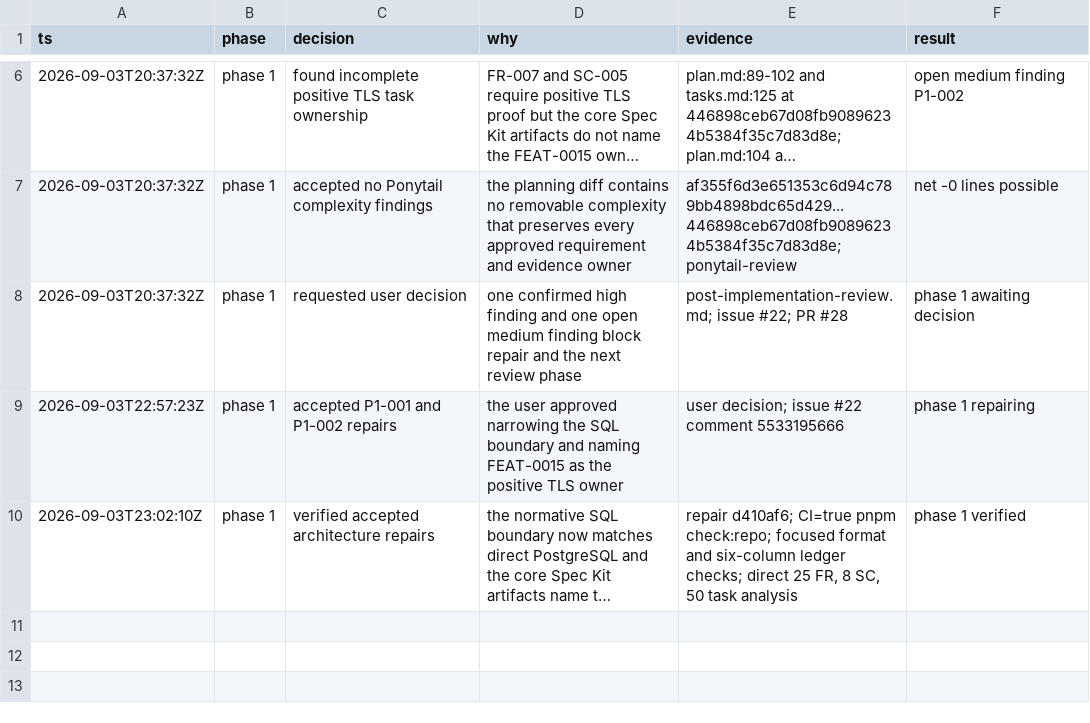
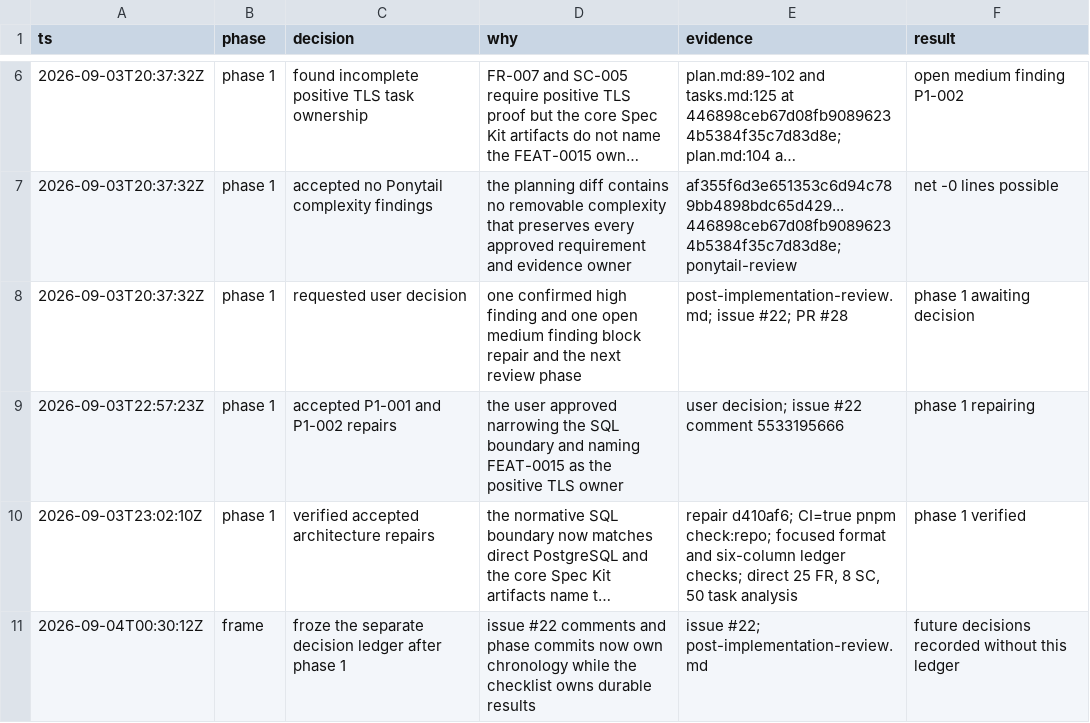
Before and after one commit to keynes-dev/keynes, a TSV file: docs/features/0013-remote-sdk-public-service/evidence/review-decisions.tsv, drawn as a sheet; only a part is shown, gaps mark what is left out; long unchanged cells end in …; the diff names each change by its address in the sheet, - before the commit and + after, or states it on an @@ line.

Commit message:
fix(budget): repair phase 2 review findings

```diff
--- a/docs/features/0013-remote-sdk-public-service/evidence/review-decisions.tsv
+++ b/docs/features/0013-remote-sdk-public-service/evidence/review-decisions.tsv
+row 11: 2026-09-04T00:30:12Z | frame | froze the separate decision ledger after phase 1 | issue #22 comments and phase commits now own chronology while the checklist owns durable results | issue #22; post-implementation-review.md | future decisions recorded without this ledger
```
Also changed, not shown: 42 other files.
